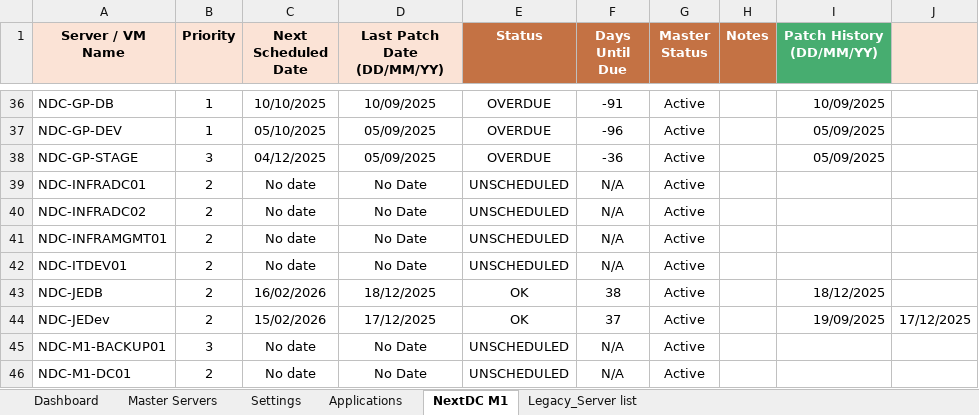
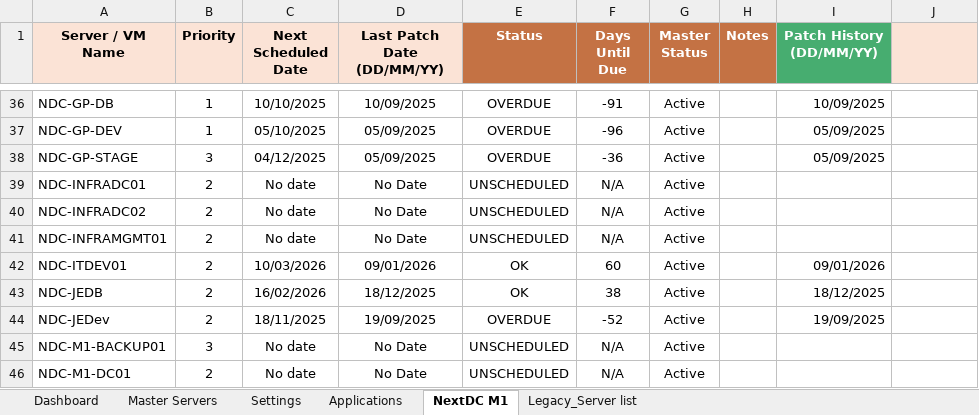
Before and after one commit to Ryanli-beaconlighting-infra/vsphere-server-patching, an Excel workbook: Vsphere_Server_Patching_Schedule with macros.xlsm, sheet NextDC M1, drawn as a sheet; only a part is shown, gaps mark what is left out; values as stored, in another font and other column widths than the file's, no borders; conditional formats not drawn; the diff names each change by its address in the sheet, - before the commit and + after, or states it on an @@ line.

```diff
--- a/Vsphere_Server_Patching_Schedule with macros.xlsm (sheet NextDC M1)
+++ b/Vsphere_Server_Patching_Schedule with macros.xlsm (sheet NextDC M1)
-C42 (Next Scheduled Date): No date
+C42 (Next Scheduled Date): 10/03/2026
-D42 (Last Patch Date (DD/MM/YY)): No Date
+D42 (Last Patch Date (DD/MM/YY)): 09/01/2026
-E42 (Status): UNSCHEDULED
+E42 (Status): OK
-F42 (Days Until Due): N/A
+F42 (Days Until Due): 60
-I42 (Patch History (DD/MM/YY)): (empty)
+I42 (Patch History (DD/MM/YY)): 09/01/2026
-C44 (Next Scheduled Date): 15/02/2026
+C44 (Next Scheduled Date): 18/11/2025
-D44 (Last Patch Date (DD/MM/YY)): 17/12/2025
+D44 (Last Patch Date (DD/MM/YY)): 19/09/2025
-E44 (Status): OK
+E44 (Status): OVERDUE
-F44 (Days Until Due): 37
+F44 (Days Until Due): -52
-J44: 17/12/2025
+J44: (empty)
```
Also changed, not shown: sheet Dashboard, sheet Legacy_Server list, 1 other file.
